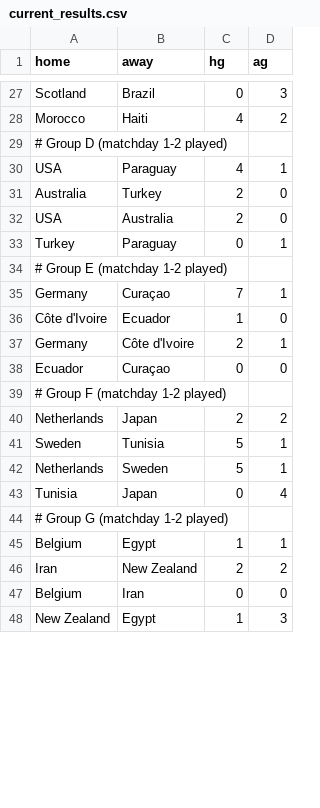
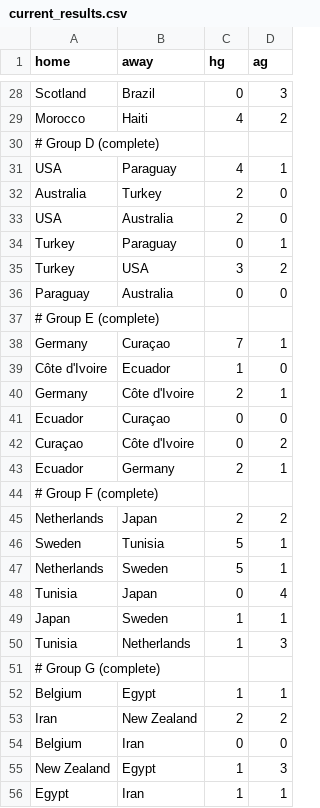
Before and after one commit to MdAhbab/FIFA-WC-26-predictor, a CSV file: backend/datasets/current_results.csv, drawn as a sheet; only a part is shown, gaps mark what is left out; the diff covers the shown part only.

```diff
--- a/backend/datasets/current_results.csv
+++ b/backend/datasets/current_results.csv
@@ -28,3 +29,3 @@ Scotland,Brazil,0,3
 Morocco,Haiti,4,2
-# Group D (matchday 1-2 played)
+# Group D (complete)
 USA,Paraguay,4,1
@@ -33,3 +34,5 @@ USA,Australia,2,0
 Turkey,Paraguay,0,1
-# Group E (matchday 1-2 played)
+Turkey,USA,3,2
+Paraguay,Australia,0,0
+# Group E (complete)
 Germany,Curaçao,7,1
@@ -38,3 +41,5 @@ Germany,Côte d'Ivoire,2,1
 Ecuador,Curaçao,0,0
-# Group F (matchday 1-2 played)
+Curaçao,Côte d'Ivoire,0,2
+Ecuador,Germany,2,1
+# Group F (complete)
 Netherlands,Japan,2,2
@@ -43,3 +48,5 @@ Netherlands,Sweden,5,1
 Tunisia,Japan,0,4
-# Group G (matchday 1-2 played)
+Japan,Sweden,1,1
+Tunisia,Netherlands,1,3
+# Group G (complete)
 Belgium,Egypt,1,1
@@ -48 +55,2 @@ Belgium,Iran,0,0
 New Zealand,Egypt,1,3
+Egypt,Iran,1,1
```
Also changed, not shown: 12 added rows and 7 edited cells elsewhere in this file, backend/datasets/current_standings.csv, 3 other files.
